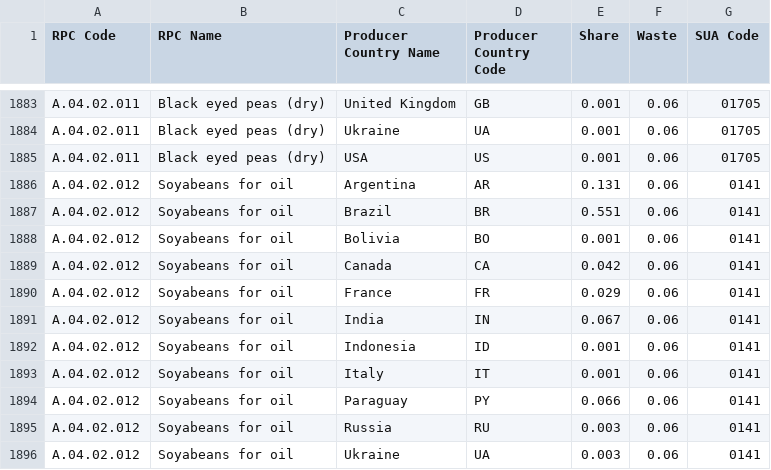
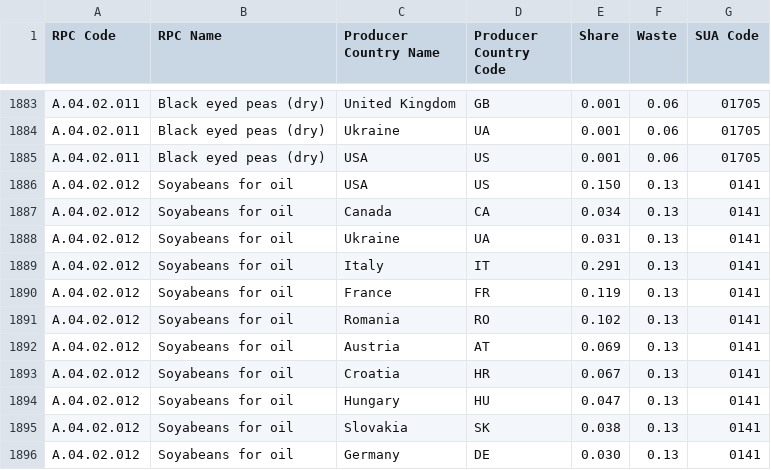
Before and after one commit to SLU-foodsystems/safad, a CSV file: src/default-input-files/SAFAD IP Origin and Waste of RPC/SAFAD IP Origin and Waste of RPC FR.csv, drawn as a sheet; only a part is shown, gaps mark what is left out; the diff covers the shown part only.

```diff
--- a/src/default-input-files/SAFAD IP Origin and Waste of RPC/SAFAD IP Origin and Waste of RPC FR.csv
+++ b/src/default-input-files/SAFAD IP Origin and Waste of RPC/SAFAD IP Origin and Waste of RPC FR.csv
@@ -1885,12 +1885,12 @@ A.04.02.011,Black eyed peas (dry),Ukraine,UA,0.001,0.06,01705
 A.04.02.011,Black eyed peas (dry),USA,US,0.001,0.06,01705
-A.04.02.012,Soyabeans for oil,Argentina,AR,0.131,0.06,0141
-A.04.02.012,Soyabeans for oil,Brazil,BR,0.551,0.06,0141
-A.04.02.012,Soyabeans for oil,Bolivia,BO,0.001,0.06,0141
-A.04.02.012,Soyabeans for oil,Canada,CA,0.042,0.06,0141
-A.04.02.012,Soyabeans for oil,France,FR,0.029,0.06,0141
-A.04.02.012,Soyabeans for oil,India,IN,0.067,0.06,0141
-A.04.02.012,Soyabeans for oil,Indonesia,ID,0.001,0.06,0141
-A.04.02.012,Soyabeans for oil,Italy,IT,0.001,0.06,0141
-A.04.02.012,Soyabeans for oil,Paraguay,PY,0.066,0.06,0141
-A.04.02.012,Soyabeans for oil,Russia,RU,0.003,0.06,0141
-A.04.02.012,Soyabeans for oil,Ukraine,UA,0.003,0.06,0141
+A.04.02.012,Soyabeans for oil,USA,US,0.150,0.13,0141
+A.04.02.012,Soyabeans for oil,Canada,CA,0.034,0.13,0141
+A.04.02.012,Soyabeans for oil,Ukraine,UA,0.031,0.13,0141
+A.04.02.012,Soyabeans for oil,Italy,IT,0.291,0.13,0141
+A.04.02.012,Soyabeans for oil,France,FR,0.119,0.13,0141
+A.04.02.012,Soyabeans for oil,Romania,RO,0.102,0.13,0141
+A.04.02.012,Soyabeans for oil,Austria,AT,0.069,0.13,0141
+A.04.02.012,Soyabeans for oil,Croatia,HR,0.067,0.13,0141
+A.04.02.012,Soyabeans for oil,Hungary,HU,0.047,0.13,0141
+A.04.02.012,Soyabeans for oil,Slovakia,SK,0.038,0.13,0141
+A.04.02.012,Soyabeans for oil,Germany,DE,0.030,0.13,0141
```
Also changed, not shown: 14 removed rows and 8 edited cells elsewhere in this file, src/default-input-files/SAFAD IP Origin and Waste of RPC/SAFAD IP Origin and Waste of RPC DE.csv, src/default-input-files/SAFAD IP Origin and Waste of RPC/SAFAD IP Origin and Waste of RPC GR.csv, 6 other files.
